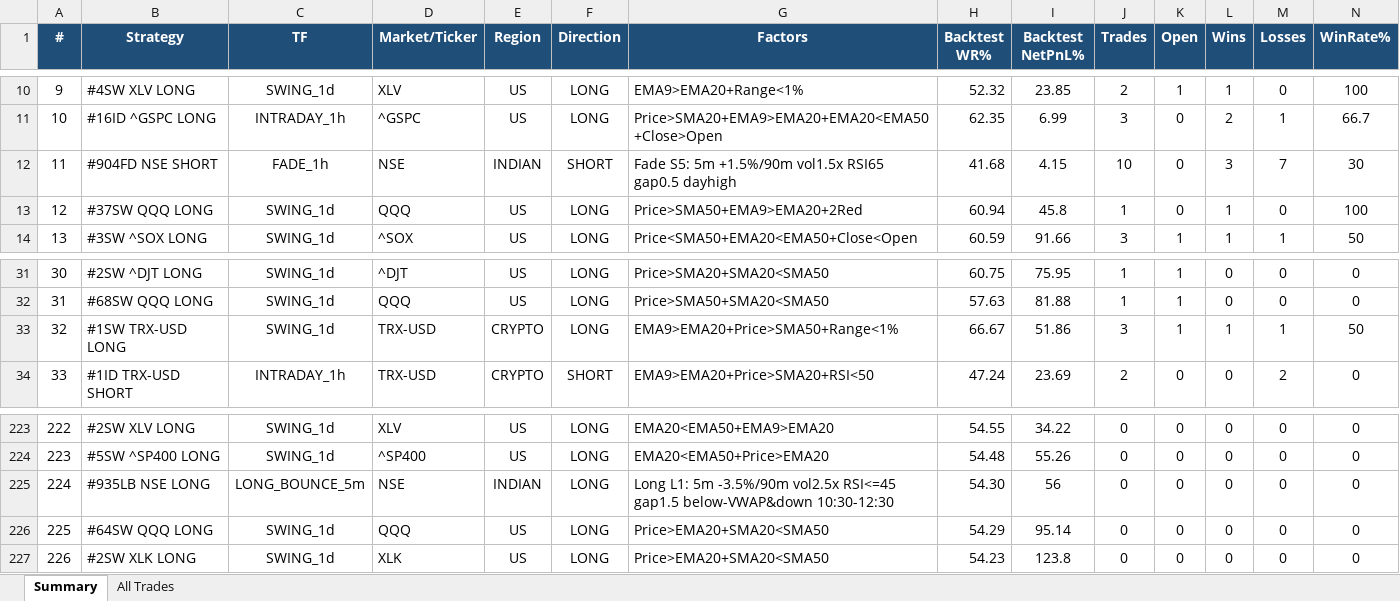
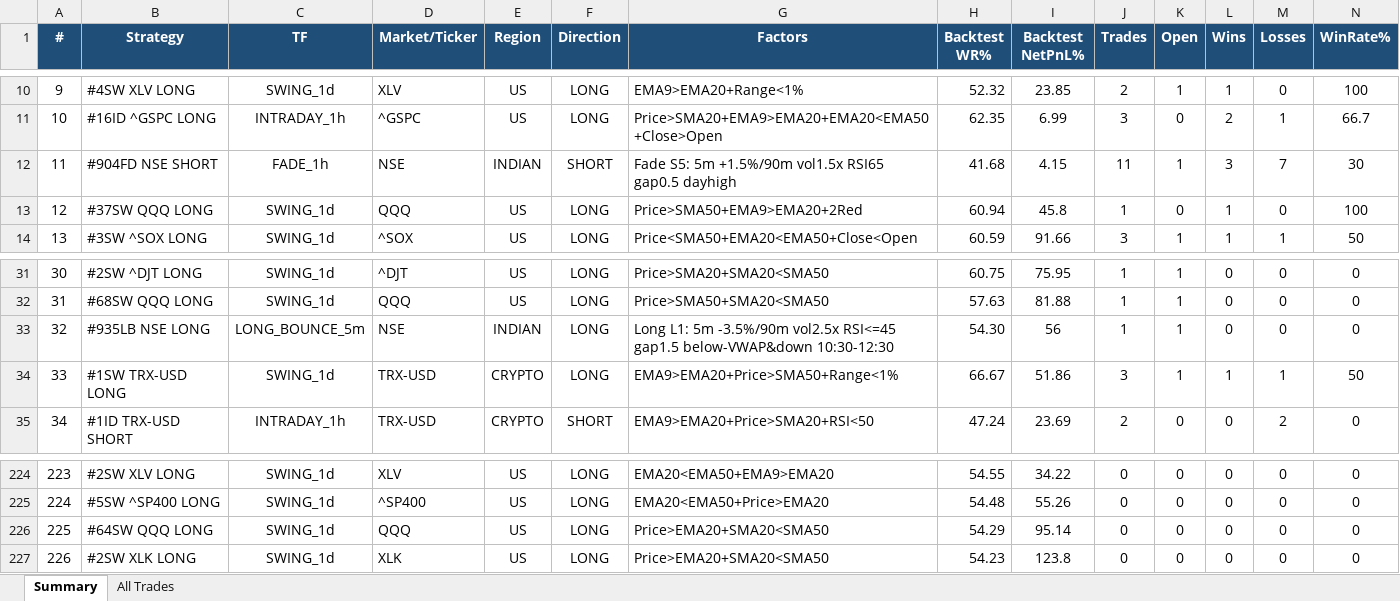
Before and after one commit to thokfoot/free-4-market-master, an Excel workbook: logs/strategy_report.xlsx, sheet Summary, drawn as a sheet; only a part is shown, gaps mark what is left out; values as stored, in another font and other column widths than the file's, no borders; removed rows and columns are numbered as before the commit, all else as after; rows hold the shown columns only; the diff names each change by its address in the sheet, - before the commit and + after, or states it on an @@ line.

```diff
--- a/logs/strategy_report.xlsx (sheet Summary)
+++ b/logs/strategy_report.xlsx (sheet Summary)
-J12 (Trades): 10
+J12 (Trades): 11
-K12 (Open): 0
+K12 (Open): 1
+row 33: 32 | #935LB NSE LONG | LONG_BOUNCE_5m | NSE | INDIAN | LONG | Long L1: 5m -3.5%/90m vol2.5x RSI<=45 gap1.5 below-VWAP&down 10:30-12:30 | 54.30 | 56 | 1 | 1 | 0 | 0 | 0
@@ column A (#) renumbered between rows 34 and 225 @@
-row 225: 224 | #935LB NSE LONG | LONG_BOUNCE_5m | NSE | INDIAN | LONG | Long L1: 5m -3.5%/90m vol2.5x RSI<=45 gap1.5 below-VWAP&down 10:30-12:30 | 54.30 | 56 | 0 | 0 | 0 | 0 | 0
```
Also changed, not shown: sheet All Trades, 4 other files.
